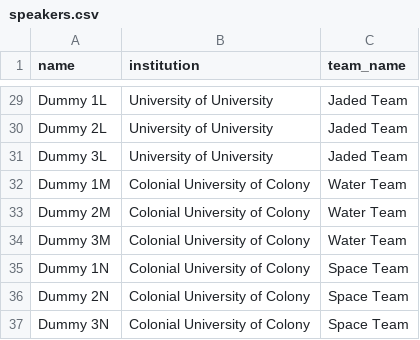
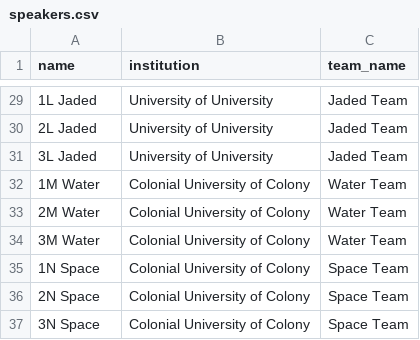
Before and after one commit to TabbycatDebate/tabbycat, a CSV file: data/dummy/speakers.csv, drawn as a sheet; only a part is shown, gaps mark what is left out; the diff covers the shown part only; the diff names each change by its address in the sheet, - before the commit and + after, or states it on an @@ line.

```diff
--- a/data/dummy/speakers.csv
+++ b/data/dummy/speakers.csv
-A29 (name): Dummy 1L
+A29 (name): 1L Jaded
-A30 (name): Dummy 2L
+A30 (name): 2L Jaded
-A31 (name): Dummy 3L
+A31 (name): 3L Jaded
-A32 (name): Dummy 1M
+A32 (name): 1M Water
-A33 (name): Dummy 2M
+A33 (name): 2M Water
-A34 (name): Dummy 3M
+A34 (name): 3M Water
-A35 (name): Dummy 1N
+A35 (name): 1N Space
-A36 (name): Dummy 2N
+A36 (name): 2N Space
-A37 (name): Dummy 3N
+A37 (name): 3N Space
```
Also changed, not shown: 27 edited cells elsewhere in this file, 6 other files.
